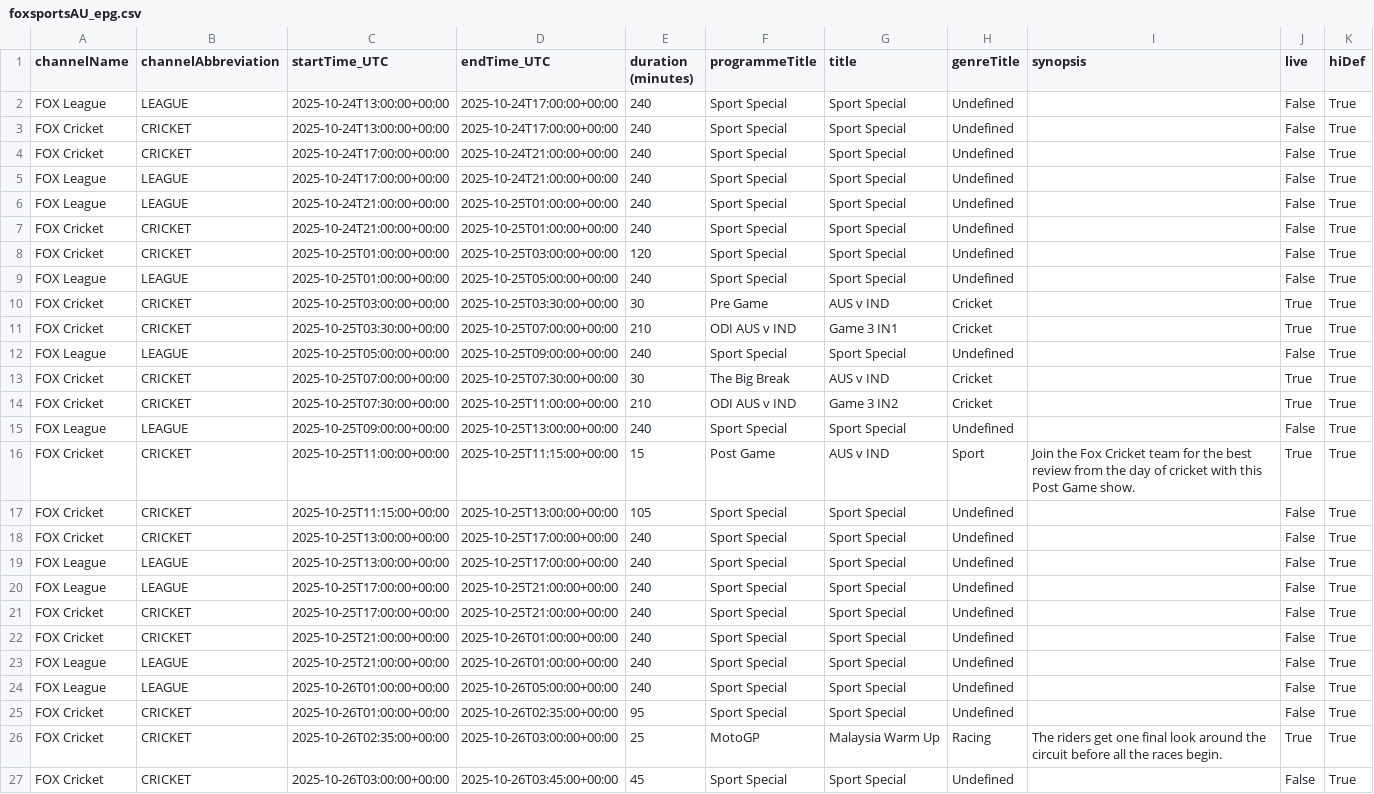
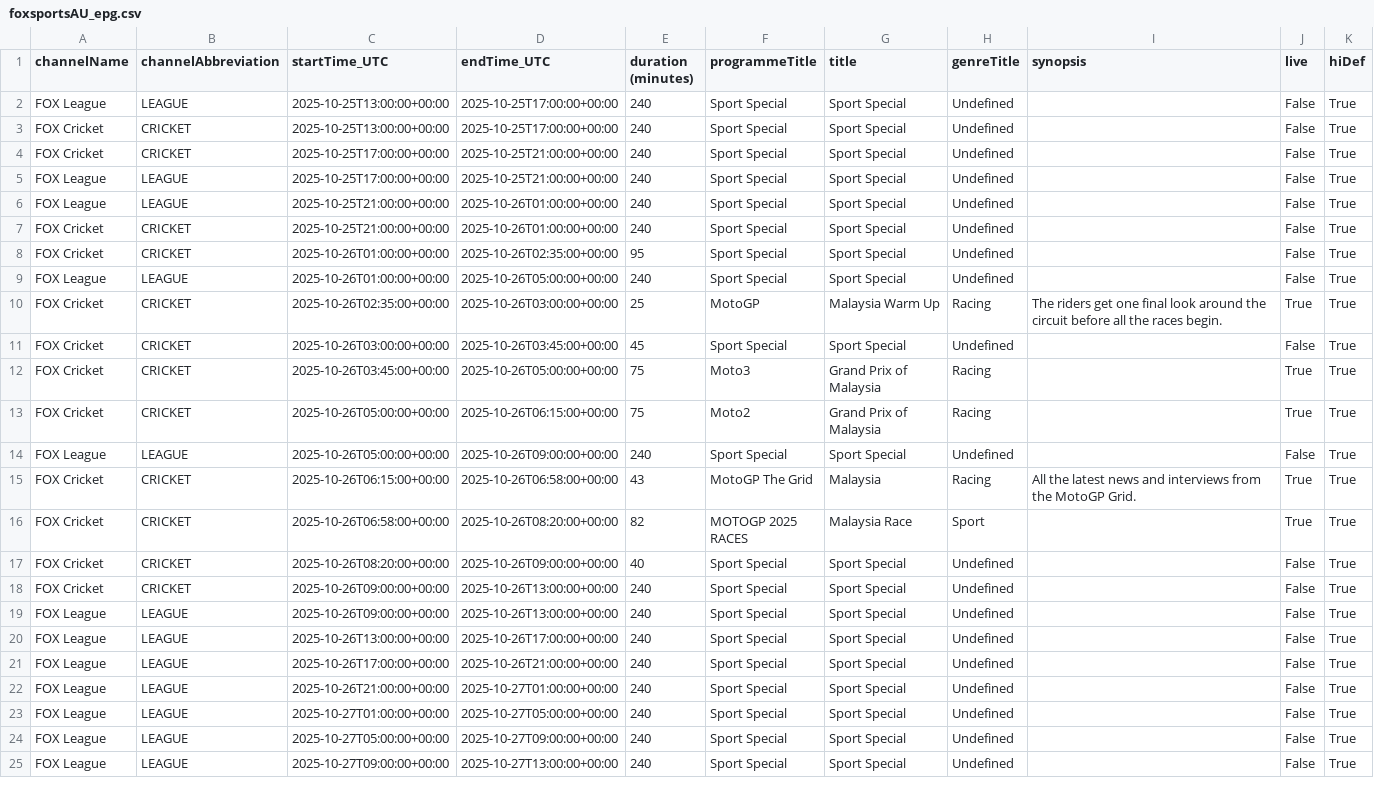
Before and after one commit to BluberrySmoothie/Global-EPG-XMLs, a CSV file: foxsportsAU_epg.csv, drawn as a sheet; only a part is shown; the shorter side is filled out with more unchanged rows.

```diff
--- a/foxsportsAU_epg.csv
+++ b/foxsportsAU_epg.csv
@@ -1,26 +1,10 @@
 channelName,channelAbbreviation,startTime_UTC,endTime_UTC,duration (minutes),programmeTitle,title,genreTitle,synopsis,live,hiDef
-FOX League,LEAGUE,2025-10-24T13:00:00+00:00,2025-10-24T17:00:00+00:00,240,Sport Special,Sport Special,Undefined,,False,True
-FOX Cricket,CRICKET,2025-10-24T13:00:00+00:00,2025-10-24T17:00:00+00:00,240,Sport Special,Sport Special,Undefined,,False,True
-FOX Cricket,CRICKET,2025-10-24T17:00:00+00:00,2025-10-24T21:00:00+00:00,240,Sport Special,Sport Special,Undefined,,False,True
-FOX League,LEAGUE,2025-10-24T17:00:00+00:00,2025-10-24T21:00:00+00:00,240,Sport Special,Sport Special,Undefined,,False,True
-FOX League,LEAGUE,2025-10-24T21:00:00+00:00,2025-10-25T01:00:00+00:00,240,Sport Special,Sport Special,Undefined,,False,True
-FOX Cricket,CRICKET,2025-10-24T21:00:00+00:00,2025-10-25T01:00:00+00:00,240,Sport Special,Sport Special,Undefined,,False,True
-FOX Cricket,CRICKET,2025-10-25T01:00:00+00:00,2025-10-25T03:00:00+00:00,120,Sport Special,Sport Special,Undefined,,False,True
-FOX League,LEAGUE,2025-10-25T01:00:00+00:00,2025-10-25T05:00:00+00:00,240,Sport Special,Sport Special,Undefined,,False,True
-FOX Cricket,CRICKET,2025-10-25T03:00:00+00:00,2025-10-25T03:30:00+00:00,30,Pre Game,AUS v IND,Cricket,,True,True
-FOX Cricket,CRICKET,2025-10-25T03:30:00+00:00,2025-10-25T07:00:00+00:00,210,ODI AUS v IND,Game 3 IN1,Cricket,,True,True
-FOX League,LEAGUE,2025-10-25T05:00:00+00:00,2025-10-25T09:00:00+00:00,240,Sport Special,Sport Special,Undefined,,False,True
-FOX Cricket,CRICKET,2025-10-25T07:00:00+00:00,2025-10-25T07:30:00+00:00,30,The Big Break,AUS v IND,Cricket,,True,True
-FOX Cricket,CRICKET,2025-10-25T07:30:00+00:00,2025-10-25T11:00:00+00:00,210,ODI AUS v IND,Game 3 IN2,Cricket,,True,True
-FOX League,LEAGUE,2025-10-25T09:00:00+00:00,2025-10-25T13:00:00+00:00,240,Sport Special,Sport Special,Undefined,,False,True
-FOX Cricket,CRICKET,2025-10-25T11:00:00+00:00,2025-10-25T11:15:00+00:00,15,Post Game,AUS v IND,Sport,Join the Fox Cricket team for the best review from the day of cricket with this Post Game show.,True,True
-FOX Cricket,CRICKET,2025-10-25T11:15:00+00:00,2025-10-25T13:00:00+00:00,105,Sport Special,Sport Special,Undefined,,False,True
+FOX League,LEAGUE,2025-10-25T13:00:00+00:00,2025-10-25T17:00:00+00:00,240,Sport Special,Sport Special,Undefined,,False,True
 FOX Cricket,CRICKET,2025-10-25T13:00:00+00:00,2025-10-25T17:00:00+00:00,240,Sport Special,Sport Special,Undefined,,False,True
-FOX League,LEAGUE,2025-10-25T13:00:00+00:00,2025-10-25T17:00:00+00:00,240,Sport Special,Sport Special,Undefined,,False,True
+FOX Cricket,CRICKET,2025-10-25T17:00:00+00:00,2025-10-25T21:00:00+00:00,240,Sport Special,Sport Special,Undefined,,False,True
 FOX League,LEAGUE,2025-10-25T17:00:00+00:00,2025-10-25T21:00:00+00:00,240,Sport Special,Sport Special,Undefined,,False,True
-FOX Cricket,CRICKET,2025-10-25T17:00:00+00:00,2025-10-25T21:00:00+00:00,240,Sport Special,Sport Special,Undefined,,False,True
+FOX League,LEAGUE,2025-10-25T21:00:00+00:00,2025-10-26T01:00:00+00:00,240,Sport Special,Sport Special,Undefined,,False,True
 FOX Cricket,CRICKET,2025-10-25T21:00:00+00:00,2025-10-26T01:00:00+00:00,240,Sport Special,Sport Special,Undefined,,False,True
-FOX League,LEAGUE,2025-10-25T21:00:00+00:00,2025-10-26T01:00:00+00:00,240,Sport Special,Sport Special,Undefined,,False,True
+FOX Cricket,CRICKET,2025-10-26T01:00:00+00:00,2025-10-26T02:35:00+00:00,95,Sport Special,Sport Special,Undefined,,False,True
 FOX League,LEAGUE,2025-10-26T01:00:00+00:00,2025-10-26T05:00:00+00:00,240,Sport Special,Sport Special,Undefined,,False,True
-FOX Cricket,CRICKET,2025-10-26T01:00:00+00:00,2025-10-26T02:35:00+00:00,95,Sport Special,Sport Special,Undefined,,False,True
 FOX Cricket,CRICKET,2025-10-26T02:35:00+00:00,2025-10-26T03:00:00+00:00,25,MotoGP,Malaysia Warm Up,Racing,The riders get one final look around the circuit before all the races begin.,True,True
```
Also changed, not shown: VirginMediaIE_EPG.csv, 16 other files.
